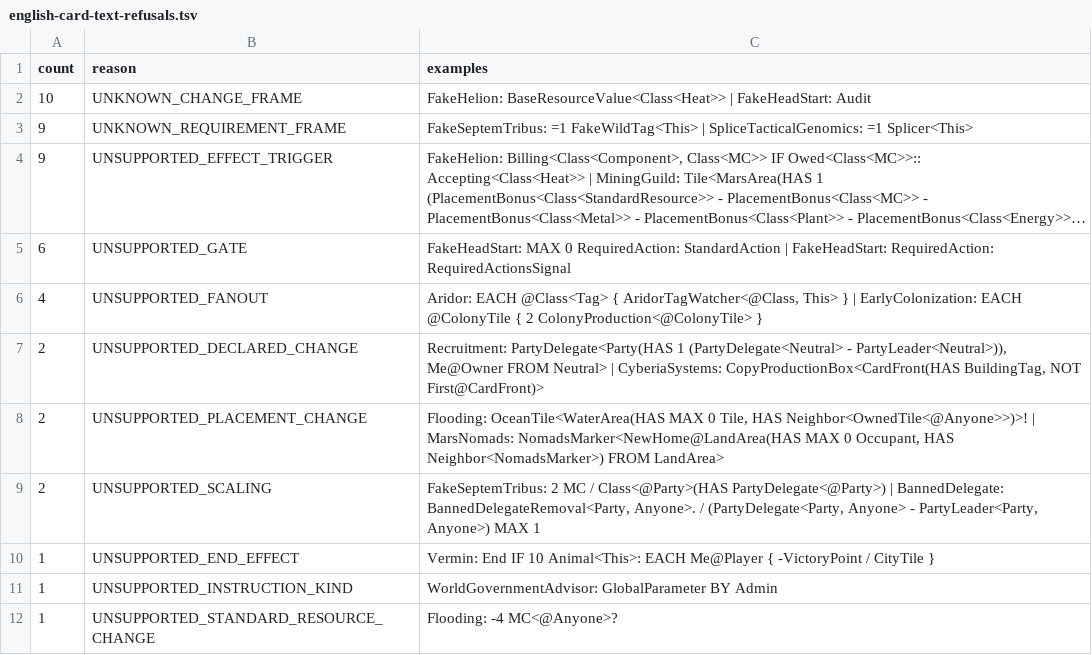
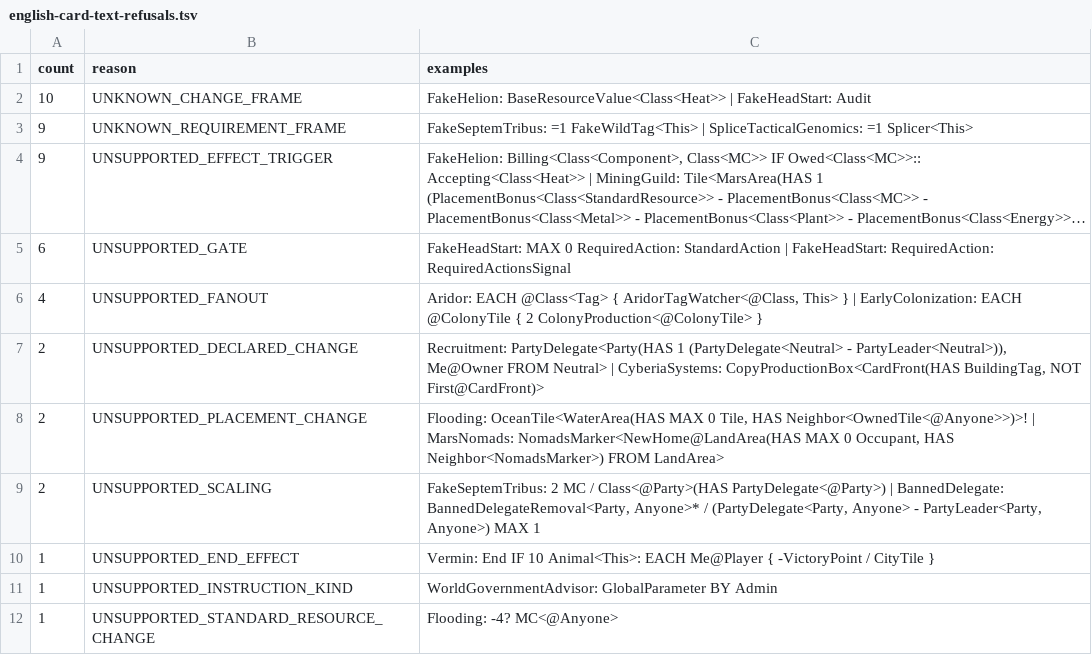
Before and after one commit to MartianZoo/solarnet, a TSV file: src/jvm/dev/martianzoo/tfm/text/english-card-text-refusals.tsv, drawn as a sheet; long unchanged cells end in ….

```diff
--- a/src/jvm/dev/martianzoo/tfm/text/english-card-text-refusals.tsv
+++ b/src/jvm/dev/martianzoo/tfm/text/english-card-text-refusals.tsv
@@ -8,5 +8,5 @@ count	reason	examples
 2	UNSUPPORTED_PLACEMENT_CHANGE	Flooding: OceanTile<WaterArea(HAS MAX 0 Tile, HAS Neighbor<OwnedTile<@Anyone>>)>! | MarsNomads: NomadsMarker<NewHome@LandArea(HAS MAX 0 Occupant, HAS Neighbor<NomadsMarker>) FROM LandArea>
-2	UNSUPPORTED_SCALING	FakeSeptemTribus: 2 MC / Class<@Party>(HAS PartyDelegate<@Party>) | BannedDelegate: BannedDelegateRemoval<Party, Anyone>. / (PartyDelegate<Party, Anyone> - PartyLeader<Party, Anyone>) MAX 1
+2	UNSUPPORTED_SCALING	FakeSeptemTribus: 2 MC / Class<@Party>(HAS PartyDelegate<@Party>) | BannedDelegate: BannedDelegateRemoval<Party, Anyone>* / (PartyDelegate<Party, Anyone> - PartyLeader<Party, Anyone>) MAX 1
 1	UNSUPPORTED_END_EFFECT	Vermin: End IF 10 Animal<This>: EACH Me@Player { -VictoryPoint / CityTile }
 1	UNSUPPORTED_INSTRUCTION_KIND	WorldGovernmentAdvisor: GlobalParameter BY Admin
-1	UNSUPPORTED_STANDARD_RESOURCE_CHANGE	Flooding: -4 MC<@Anyone>?
+1	UNSUPPORTED_STANDARD_RESOURCE_CHANGE	Flooding: -4? MC<@Anyone>
```
Also changed, not shown: src/jvm/dev/martianzoo/tfm/text/english-card-text-current.tsv, src/jvm/dev/martianzoo/tfm/text/english-goal-text-current.tsv, 13 other files.
